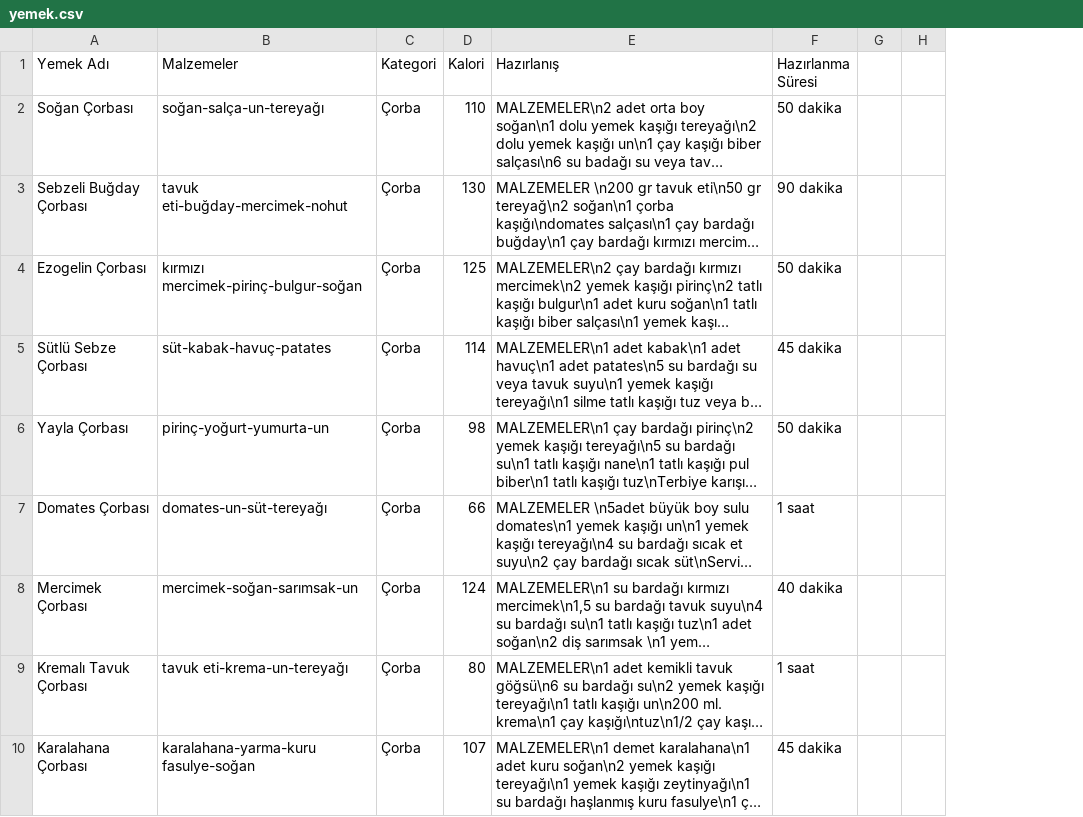
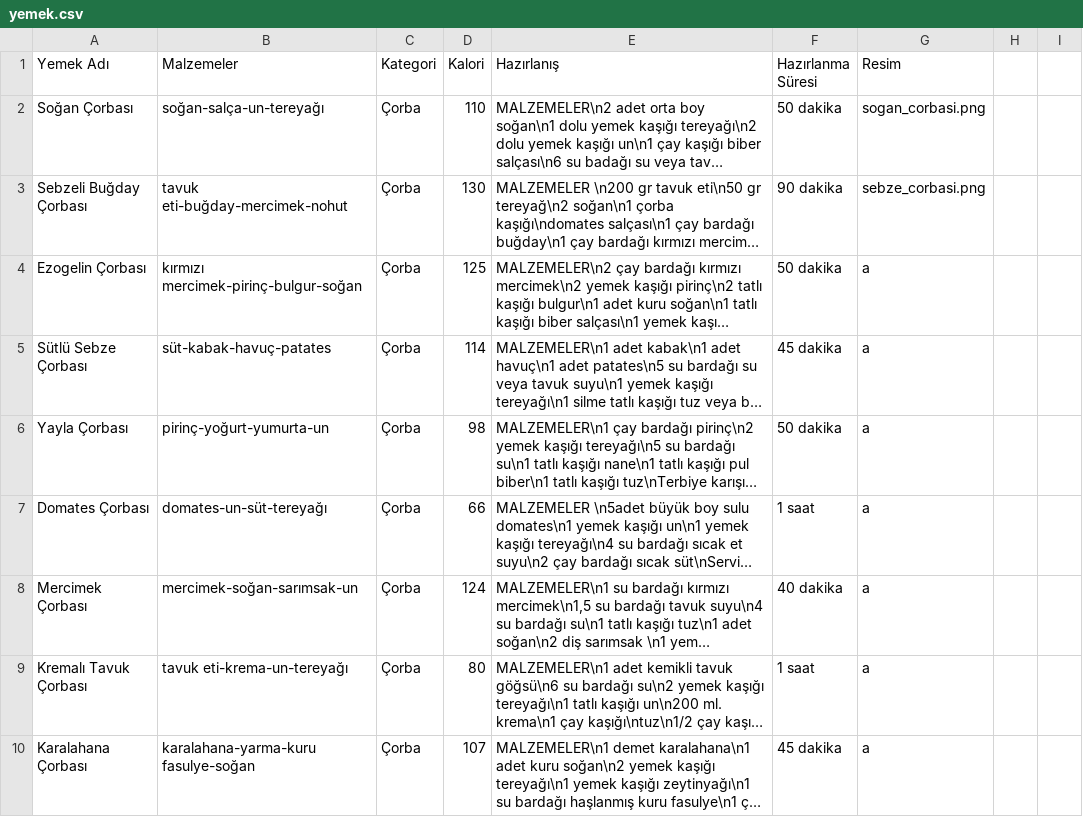
Before and after one commit to Grup17/CSE222Proje, a CSV file: app/src/main/res/raw/yemek.csv, drawn as a sheet; only a part is shown; long unchanged cells end in …; removed rows and columns are numbered as before the commit, all else as after; the diff covers the shown part only; the diff names each change by its address in the sheet, - before the commit and + after, or states it on an @@ line.

```diff
--- a/app/src/main/res/raw/yemek.csv
+++ b/app/src/main/res/raw/yemek.csv
-column G, empty
+column G (Resim), rows 2-10: sogan_corbasi.png | sebze_corbasi.png | a | a | a | a | a | a | a
+column I, empty
```
Also changed, not shown: 5 added rows and 2 edited cells elsewhere in this file.
